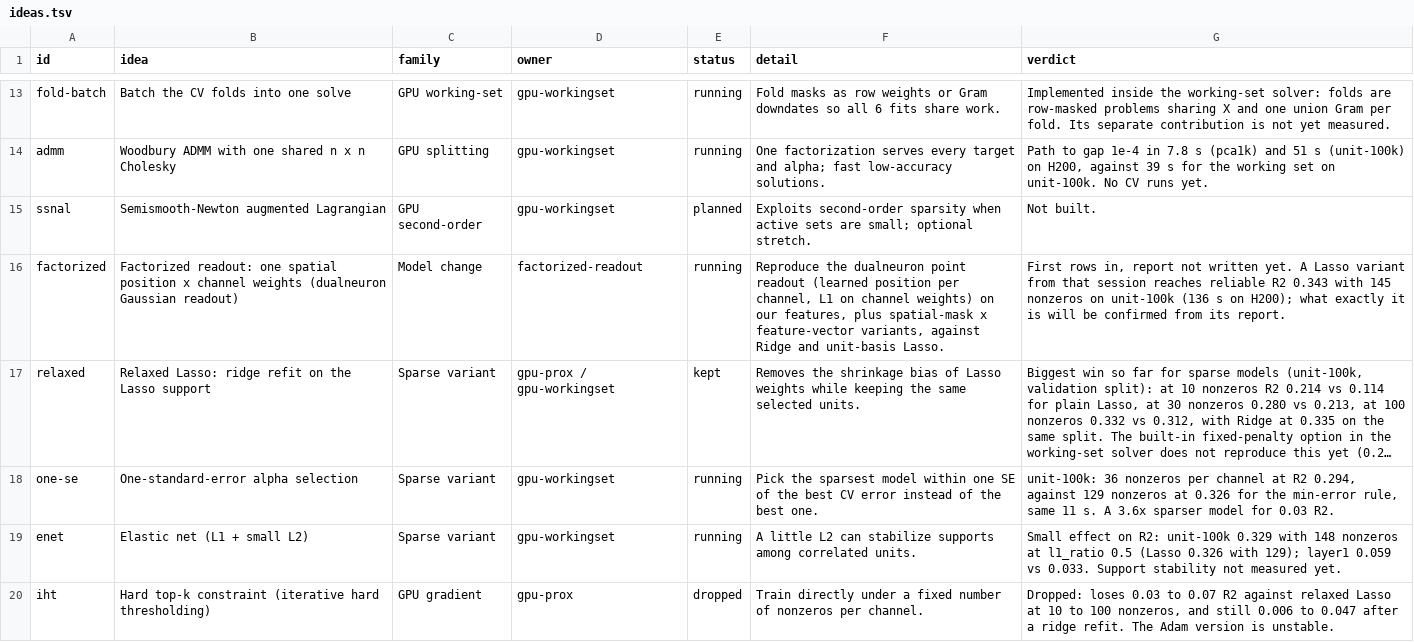
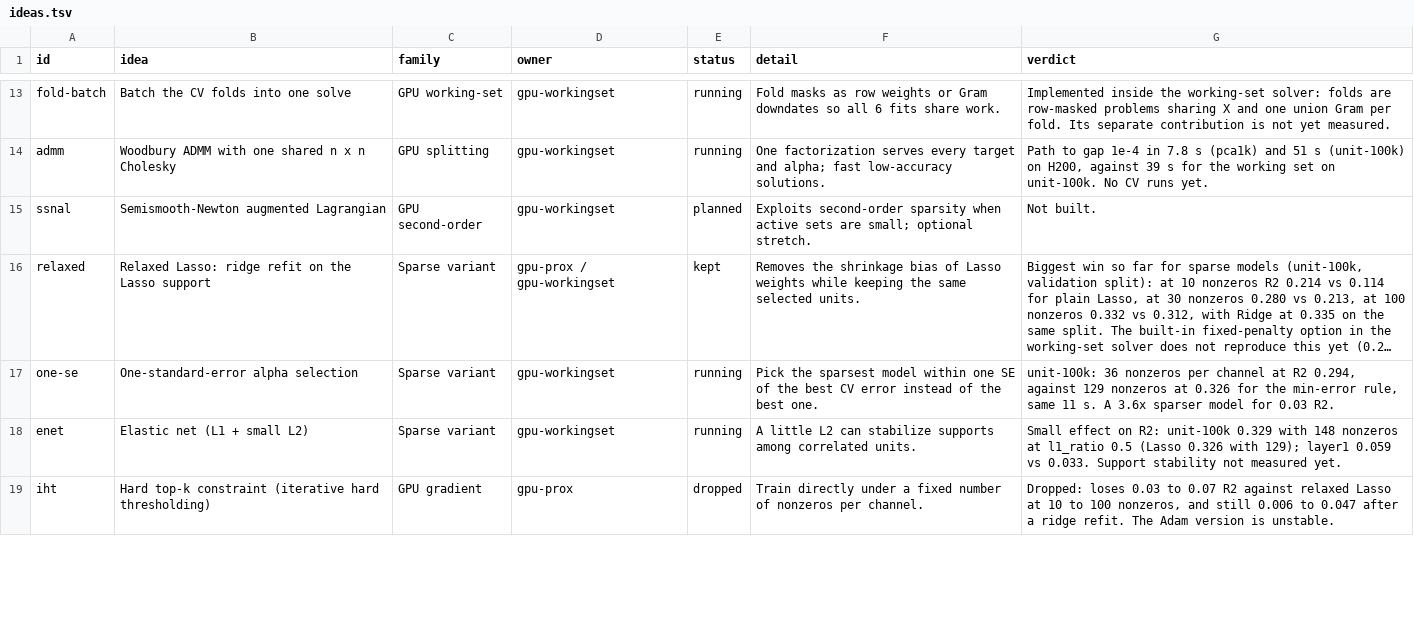
Before and after one commit to Animadversio/LassoSolver, a TSV file: dashboard/ideas.tsv, drawn as a sheet; only a part is shown, gaps mark what is left out; long unchanged cells end in …; removed rows and columns are numbered as before the commit, all else as after; the diff covers the shown part only; the diff names each change by its address in the sheet, - before the commit and + after, or states it on an @@ line.

```diff
--- a/dashboard/ideas.tsv
+++ b/dashboard/ideas.tsv
-row 16: factorized | Factorized readout: one spatial position x channel weights (dualneuron Gaussian readout) | Model change | factorized-readout | running | Reproduce the dualneuron point readout (learned position per channel, L1 on channel weights) on our features, plus spatial-mask x feature-vector variants, against Ridge and unit-basis Lasso. | First rows in, report not written yet. A Lasso variant from that session reaches reliable R2 0.343 with 145 nonzeros on unit-100k (136 s on H200); what exactly it is will be confirmed from its report.
```
Also changed, not shown: 5 added rows and 1 edited cell elsewhere in this file, dashboard/results.tsv, 1 other file.
